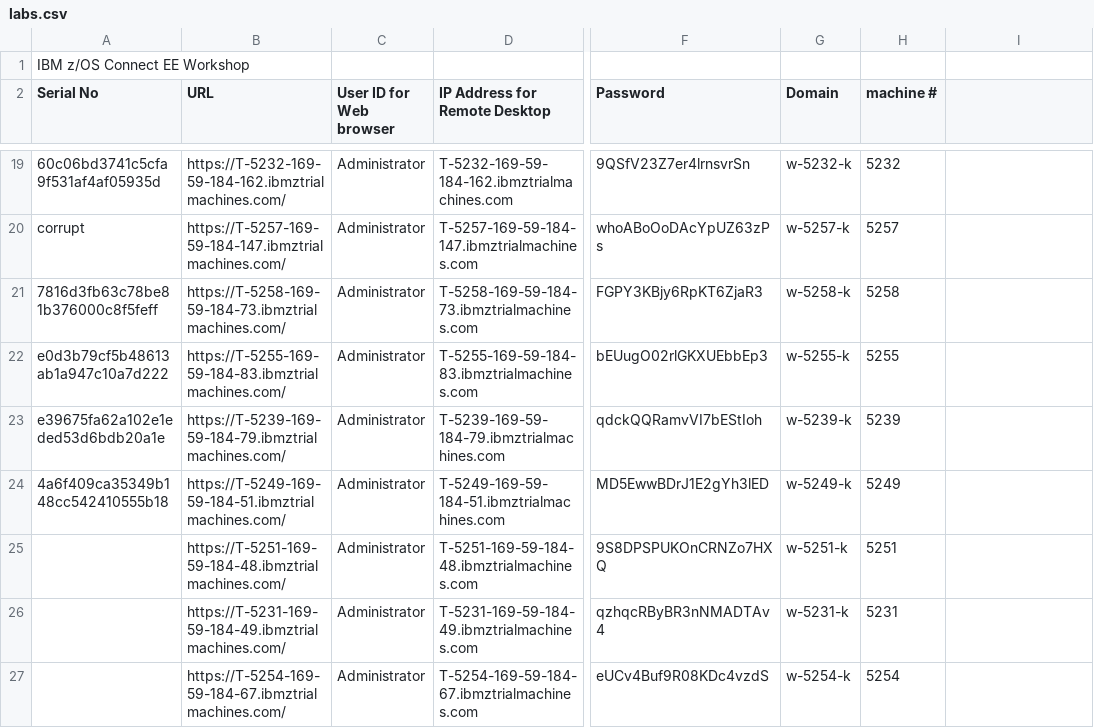
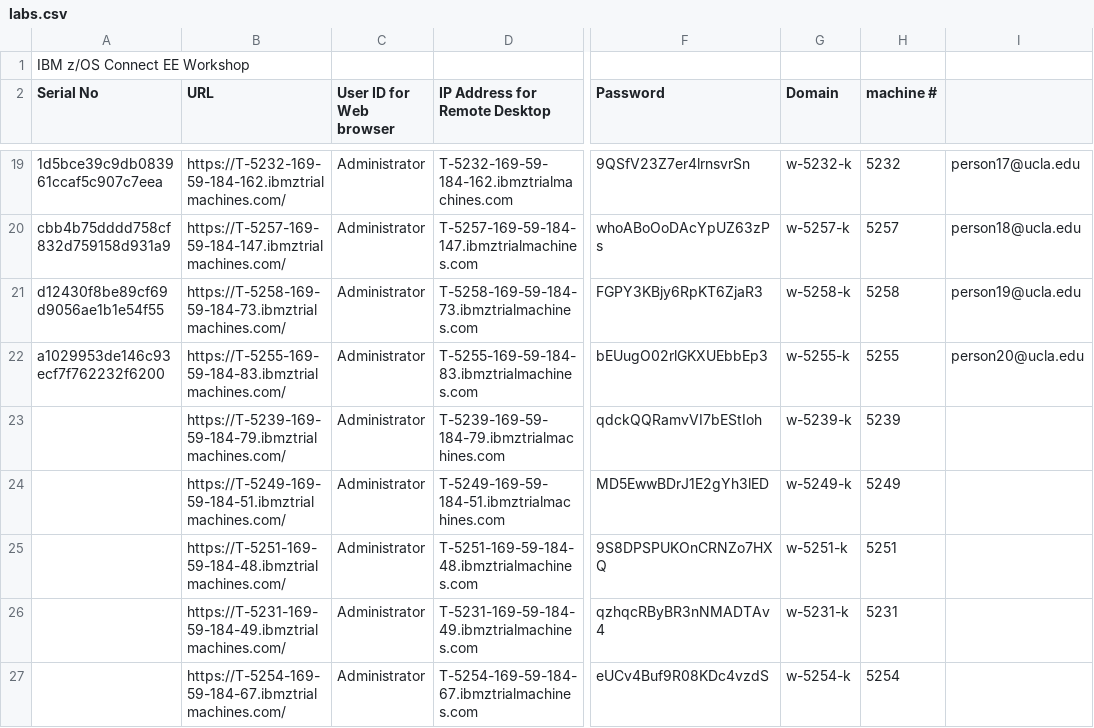
Before and after one commit to emitchj/WSC-zVA-Registation, a CSV file: labs.csv, drawn as a sheet; only a part is shown, gaps mark what is left out; the diff covers the shown part only; the diff names each change by its address in the sheet, - before the commit and + after, or states it on an @@ line.

```diff
--- a/labs.csv
+++ b/labs.csv
-A19 (Serial No): 60c06bd3741c5cfa9f531af4af05935d
+A19 (Serial No): 1d5bce39c9db083961ccaf5c907c7eea
-I19: (empty)
+I19: person17@ucla.edu
-A20 (Serial No): corrupt
+A20 (Serial No): cbb4b75dddd758cf832d759158d931a9
-I20: (empty)
+I20: person18@ucla.edu
-A21 (Serial No): 7816d3fb63c78be81b376000c8f5feff
+A21 (Serial No): d12430f8be89cf69d9056ae1b1e54f55
-I21: (empty)
+I21: person19@ucla.edu
-A22 (Serial No): e0d3b79cf5b48613ab1a947c10a7d222
+A22 (Serial No): a1029953de146c93ecf7f762232f6200
-I22: (empty)
+I22: person20@ucla.edu
-A23 (Serial No): e39675fa62a102e1eded53d6bdb20a1e
+A23 (Serial No): (empty)
-A24 (Serial No): 4a6f409ca35349b148cc542410555b18
+A24 (Serial No): (empty)
```
Also changed, not shown: 7 added rows and 32 edited cells elsewhere in this file.
